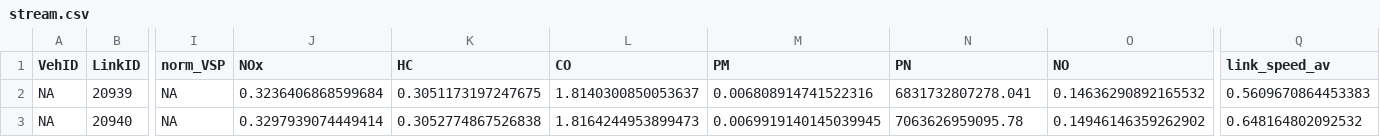
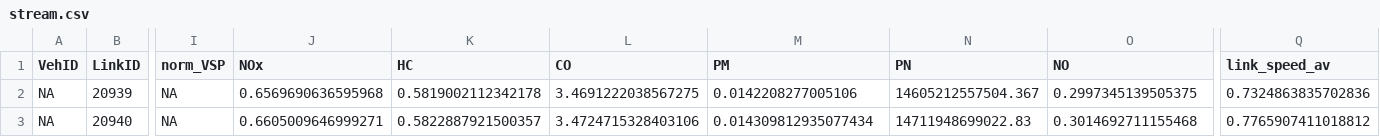
Before and after one commit to class-euproject/pollution-visualization, a CSV file: Data/stream.csv, drawn as a sheet; only a part is shown, gaps mark what is left out; the diff names each change by its address in the sheet, - before the commit and + after, or states it on an @@ line.

```diff
--- a/Data/stream.csv
+++ b/Data/stream.csv
-J2 (NOx): 0.3236406868599684
+J2 (NOx): 0.6569690636595968
-K2 (HC): 0.3051173197247675
+K2 (HC): 0.5819002112342178
-L2 (CO): 1.8140300850053637
+L2 (CO): 3.4691222038567275
-M2 (PM): 0.006808914741522316
+M2 (PM): 0.0142208277005106
-N2 (PN): 6831732807278.041
+N2 (PN): 14605212557504.367
-O2 (NO): 0.14636290892165532
+O2 (NO): 0.2997345139505375
-Q2 (link_speed_av): 0.5609670864453383
+Q2 (link_speed_av): 0.7324863835702836
-J3 (NOx): 0.3297939074449414
+J3 (NOx): 0.6605009646999271
-K3 (HC): 0.3052774867526838
+K3 (HC): 0.5822887921500357
-L3 (CO): 1.8164244953899473
+L3 (CO): 3.4724715328403106
-M3 (PM): 0.0069919140145039945
+M3 (PM): 0.014309812935077434
-N3 (PN): 7063626959095.78
+N3 (PN): 14711948699022.83
-O3 (NO): 0.14946146359262902
+O3 (NO): 0.3014692711155468
-Q3 (link_speed_av): 0.648164802092532
+Q3 (link_speed_av): 0.7765907411018812
```
Also changed, not shown: Data/modena_roads.csv, 2 other files.
